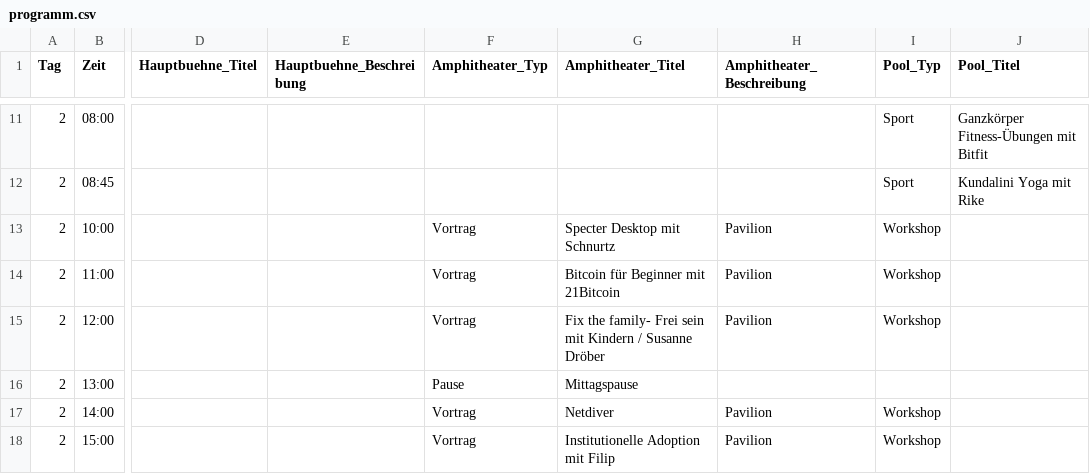
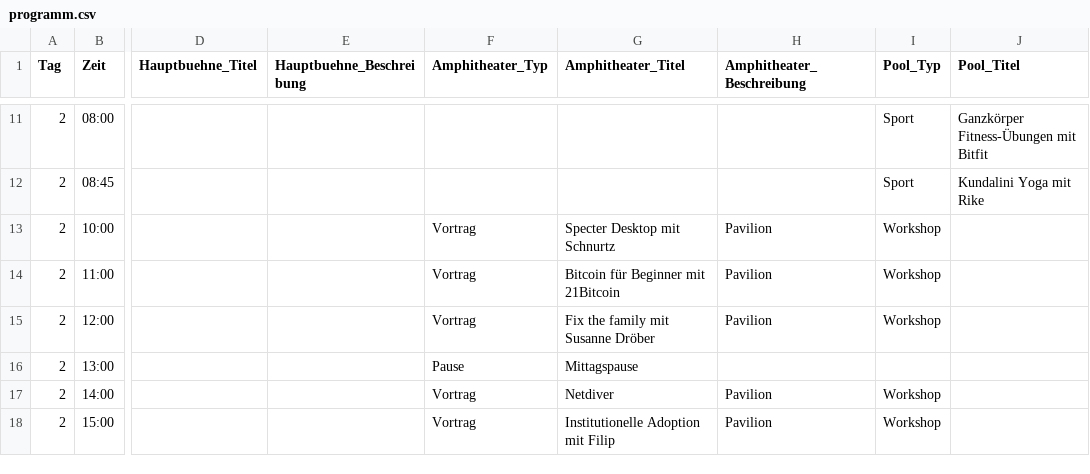
Before and after one commit to Razue/zitadelle2026, a CSV file: programm.csv, drawn as a sheet; only a part is shown, gaps mark what is left out; the diff names each change by its address in the sheet, - before the commit and + after, or states it on an @@ line.

Commit message:
Update programm.csv

```diff
--- a/programm.csv
+++ b/programm.csv
-G15 (Amphitheater_Titel): Fix the family- Frei sein mit Kindern / Susanne Dröber
+G15 (Amphitheater_Titel): Fix the family mit Susanne Dröber
```
